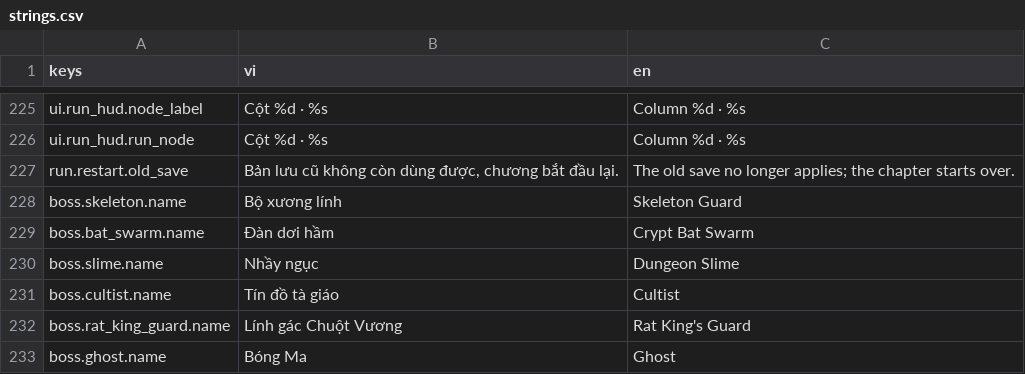
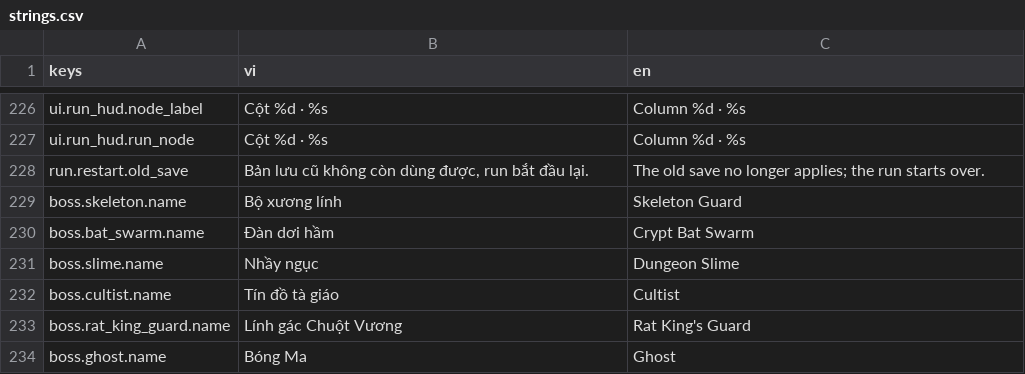
Before and after one commit to datpham02/battle-card, a CSV file: assets/i18n/strings.csv, drawn as a sheet; only a part is shown, gaps mark what is left out; the diff covers the shown part only.

```diff
--- a/assets/i18n/strings.csv
+++ b/assets/i18n/strings.csv
@@ -226,3 +227,3 @@ ui.run_hud.node_label,Cột %d · %s,Column %d · %s
 ui.run_hud.run_node,Cột %d · %s,Column %d · %s
-run.restart.old_save,"Bản lưu cũ không còn dùng được, chương bắt đầu lại.",The old save no longer applies; the chapter starts over.
+run.restart.old_save,"Bản lưu cũ không còn dùng được, run bắt đầu lại.",The old save no longer applies; the run starts over.
 boss.skeleton.name,Bộ xương lính,Skeleton Guard
```
Also changed, not shown: 24 added rows elsewhere in this file, 55 other files.
